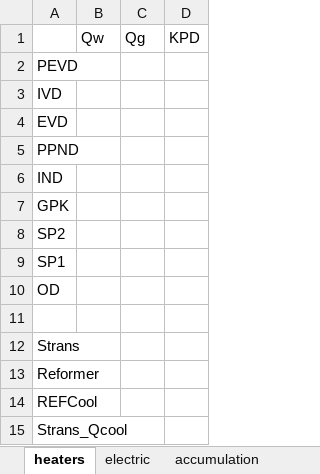
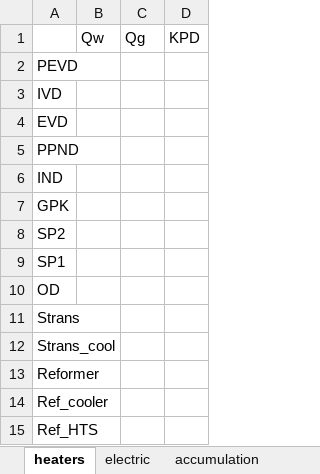
Before and after one commit to maksimovia/GZ, an Excel workbook: blocks.xlsx, sheet heaters, drawn as a sheet; values as stored, in another font and other column widths than the file's, no borders; removed rows and columns are numbered as before the commit, all else as after; the diff names each change by its address in the sheet, - before the commit and + after, or states it on an @@ line.

```diff
--- a/blocks.xlsx (sheet heaters)
+++ b/blocks.xlsx (sheet heaters)
-row 11: (empty)
+row 12: Strans_cool
-A14: REFCool
+A14: Ref_cooler
-A15: Strans_Qcool
+A15: Ref_HTS
```
Also changed, not shown: streams.xlsx, 6 other files.
